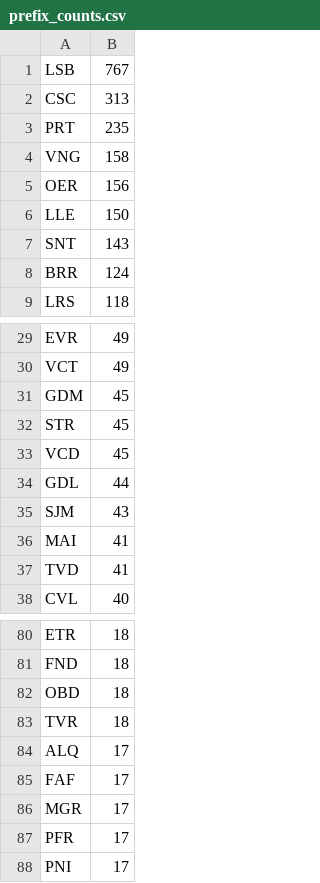
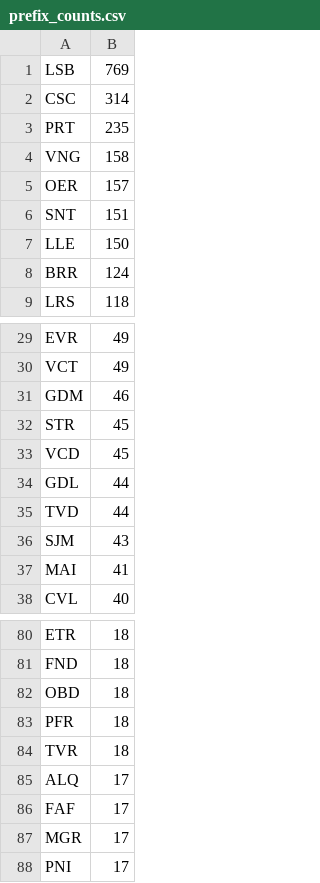
Before and after one commit to avataranedotas/get_NAP_mobie, a CSV file: prefix_counts.csv, drawn as a sheet; only a part is shown, gaps mark what is left out; the diff covers the shown part only.

```diff
--- a/prefix_counts.csv
+++ b/prefix_counts.csv
@@ -1,8 +1,8 @@
-LSB;767
-CSC;313
+LSB;769
+CSC;314
 PRT;235
 VNG;158
-OER;156
+OER;157
+SNT;151
 LLE;150
-SNT;143
 BRR;124
@@ -30,3 +30,3 @@ EVR;49
 VCT;49
-GDM;45
+GDM;46
 STR;45
@@ -34,5 +34,5 @@ VCD;45
 GDL;44
+TVD;44
 SJM;43
 MAI;41
-TVD;41
 CVL;40
@@ -82,2 +82,3 @@ FND;18
 OBD;18
+PFR;18
 TVR;18
@@ -86,3 +87,2 @@ FAF;17
 MGR;17
-PFR;17
 PNI;17
```
Also changed, not shown: 2 added rows, 2 removed rows and 2 edited cells elsewhere in this file, opc_counts.csv, 6 other files.
